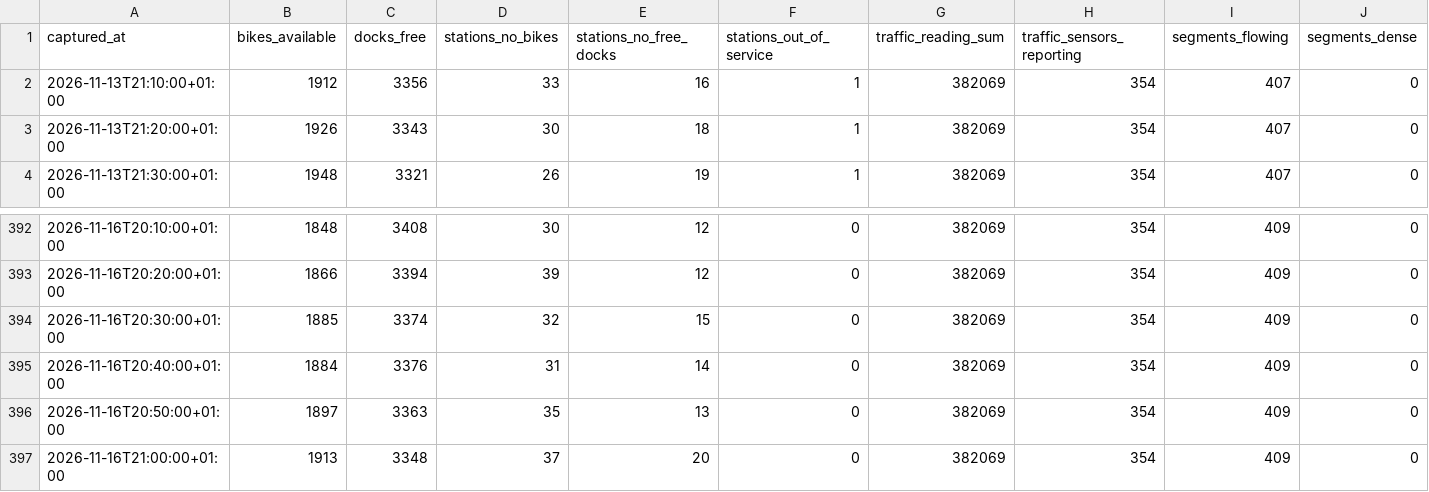
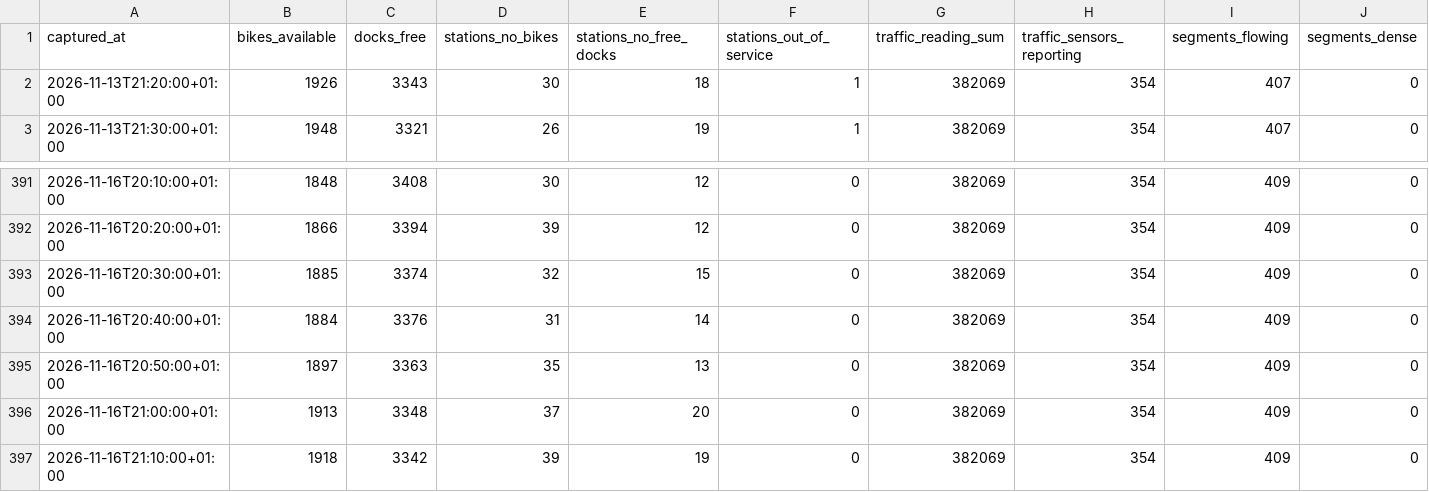
Before and after one commit to Jaimeruizh/valencia-mobility-pulse, a CSV file: kit/city_history.csv, drawn as a sheet; only a part is shown, gaps mark what is left out; removed rows and columns are numbered as before the commit, all else as after; rows hold the shown columns only; the diff names each change by its address in the sheet, - before the commit and + after, or states it on an @@ line.

```diff
--- a/kit/city_history.csv
+++ b/kit/city_history.csv
-row 2: 2026-11-13T21:10:00+01:00 | 1912 | 3356 | 33 | 16 | 1 | 382069 | 354 | 407 | 0
+row 397: 2026-11-16T21:10:00+01:00 | 1918 | 3342 | 39 | 19 | 0 | 382069 | 354 | 409 | 0
```
Also changed, not shown: kit/neighbourhoods.csv, kit/valenbisi_stations.csv, 7 other files.
